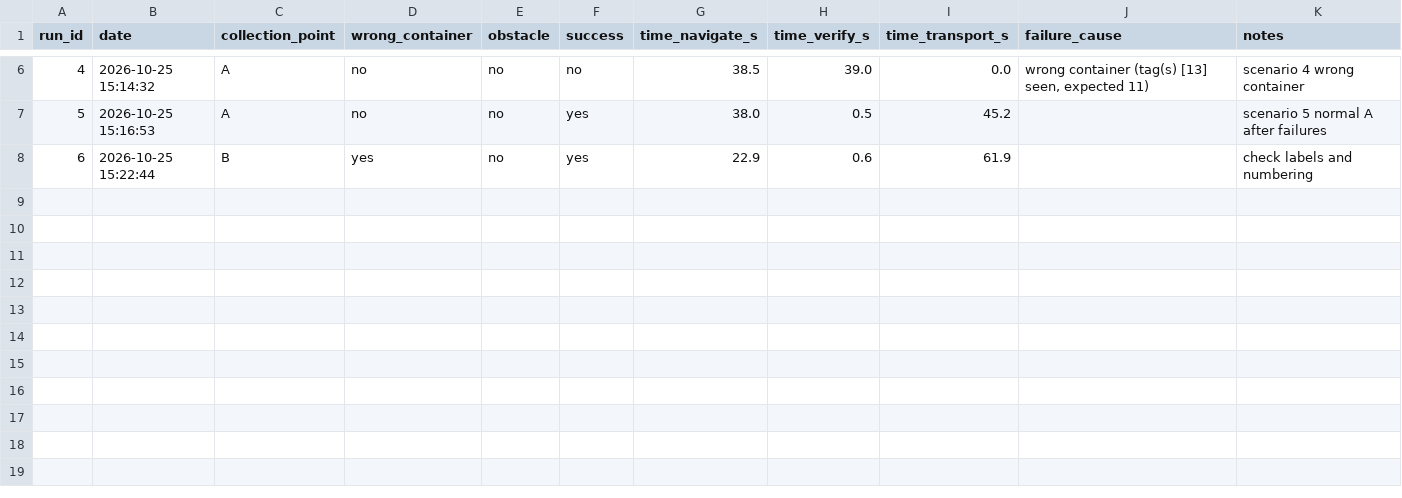
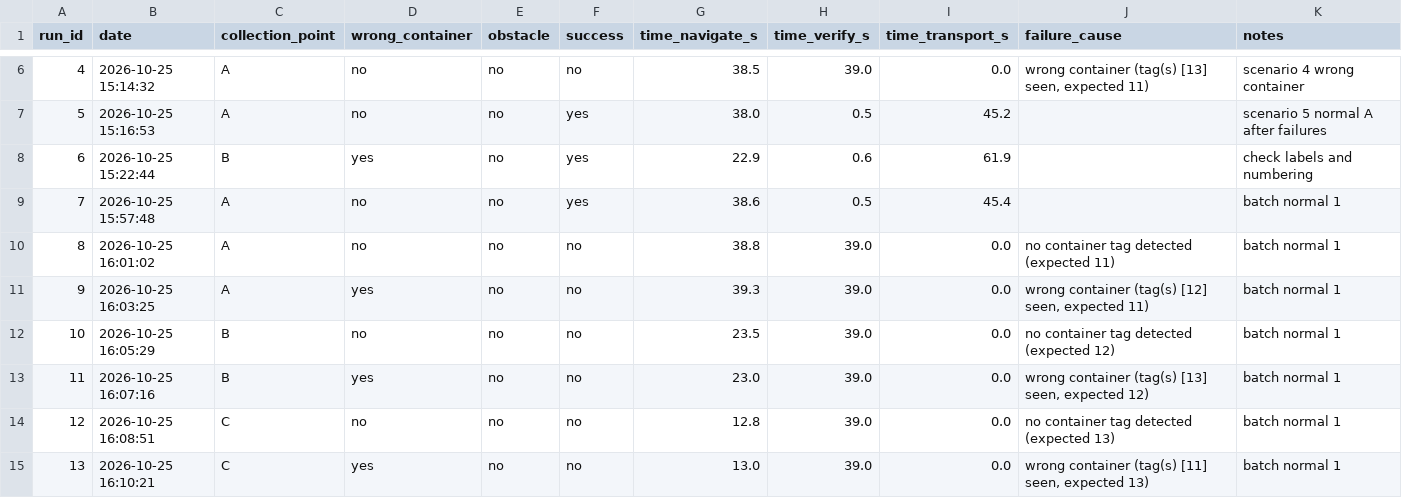
Before and after one commit to damilareadekeye/AUTONOMOUS-HEALTHCARE-WASTE-COLLECTION-ROBOT, a CSV file: results/runs.csv, drawn as a sheet; only a part is shown, gaps mark what is left out.

```diff
--- a/results/runs.csv
+++ b/results/runs.csv
@@ -8 +8,8 @@ run_id,date,collection_point,wrong_container,obstacle,success,time_navigate_s,ti
 6,2026-10-25 15:22:44,B,yes,no,yes,22.9,0.6,61.9,,check labels and numbering
+7,2026-10-25 15:57:48,A,no,no,yes,38.6,0.5,45.4,,batch normal 1
+8,2026-10-25 16:01:02,A,no,no,no,38.8,39.0,0.0,no container tag detected (expected 11),batch normal 1
+9,2026-10-25 16:03:25,A,yes,no,no,39.3,39.0,0.0,"wrong container (tag(s) [12] seen, expected 11)",batch normal 1
+10,2026-10-25 16:05:29,B,no,no,no,23.5,39.0,0.0,no container tag detected (expected 12),batch normal 1
+11,2026-10-25 16:07:16,B,yes,no,no,23.0,39.0,0.0,"wrong container (tag(s) [13] seen, expected 12)",batch normal 1
+12,2026-10-25 16:08:51,C,no,no,no,12.8,39.0,0.0,no container tag detected (expected 13),batch normal 1
+13,2026-10-25 16:10:21,C,yes,no,no,13.0,39.0,0.0,"wrong container (tag(s) [11] seen, expected 13)",batch normal 1
```
Also changed, not shown: 9 other files.
